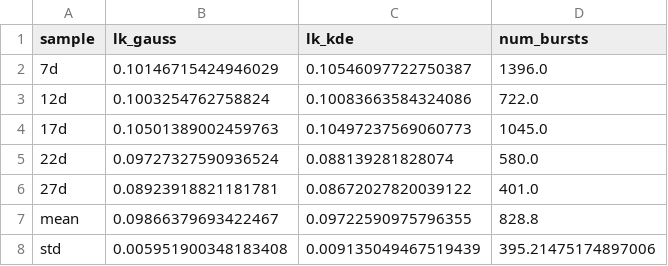
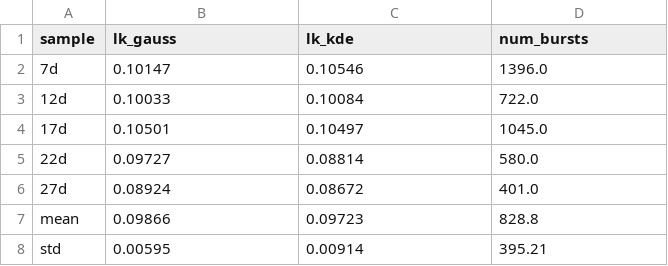
Before and after one commit to tritemio/multispot_paper_historical, a CSV file: results/table_usalex_5samples_leakage_coeff.csv, drawn as a sheet.

```diff
--- a/results/table_usalex_5samples_leakage_coeff.csv
+++ b/results/table_usalex_5samples_leakage_coeff.csv
@@ -1,8 +1,8 @@
 sample,lk_gauss,lk_kde,num_bursts
-7d,0.10146715424946029,0.10546097722750387,1396.0
-12d,0.1003254762758824,0.10083663584324086,722.0
-17d,0.10501389002459763,0.10497237569060773,1045.0
-22d,0.09727327590936524,0.088139281828074,580.0
-27d,0.08923918821181781,0.08672027820039122,401.0
-mean,0.09866379693422467,0.09722590975796355,828.8
-std,0.005951900348183408,0.009135049467519439,395.21475174897006
+7d,0.10147,0.10546,1396.0
+12d,0.10033,0.10084,722.0
+17d,0.10501,0.10497,1045.0
+22d,0.09727,0.08814,580.0
+27d,0.08924,0.08672,401.0
+mean,0.09866,0.09723,828.8
+std,0.00595,0.00914,395.21
```
Also changed, not shown: results/Multi-spot - dsDNA - Corrected E - all_samples all_ch.csv, 12 other files.
